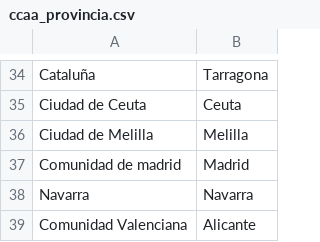
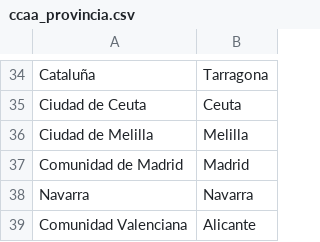
Before and after one commit to Natpod/StatViz_INE_2020_Mortality, a CSV file: data/ccaa_provincia.csv, drawn as a sheet; only a part is shown, gaps mark what is left out.

Commit message:
Add files via upload

```diff
--- a/data/ccaa_provincia.csv
+++ b/data/ccaa_provincia.csv
@@ -36,3 +36,3 @@ Ciudad de Ceuta,Ceuta
 Ciudad de Melilla,Melilla
-Comunidad de madrid,Madrid
+Comunidad de Madrid,Madrid
 Navarra,Navarra
```
